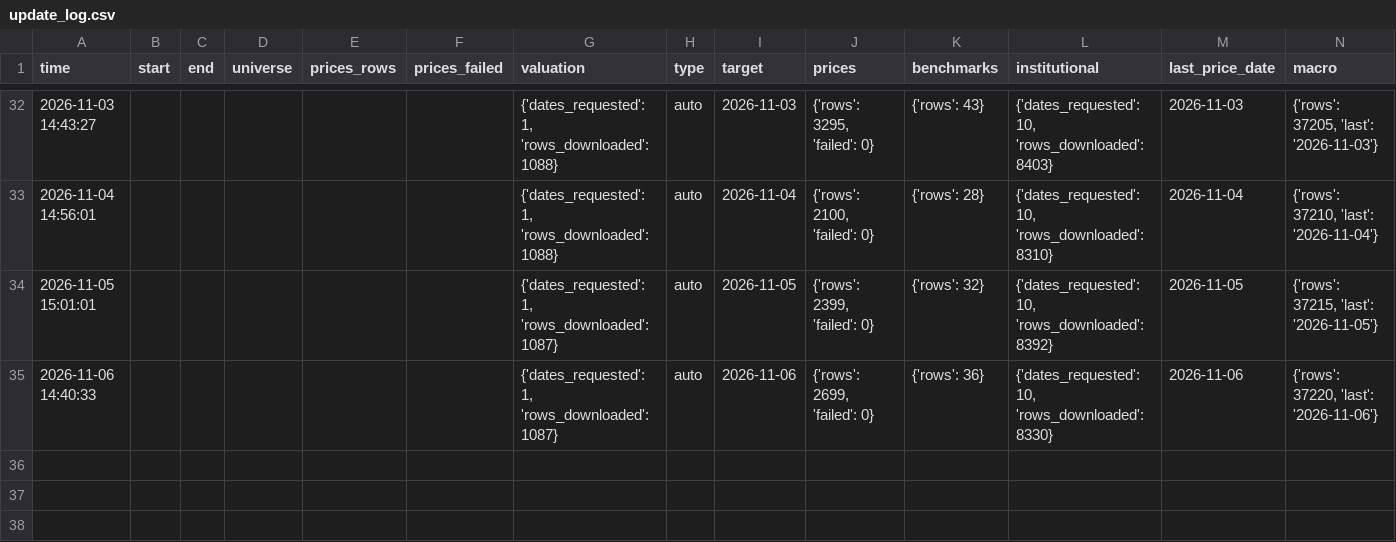
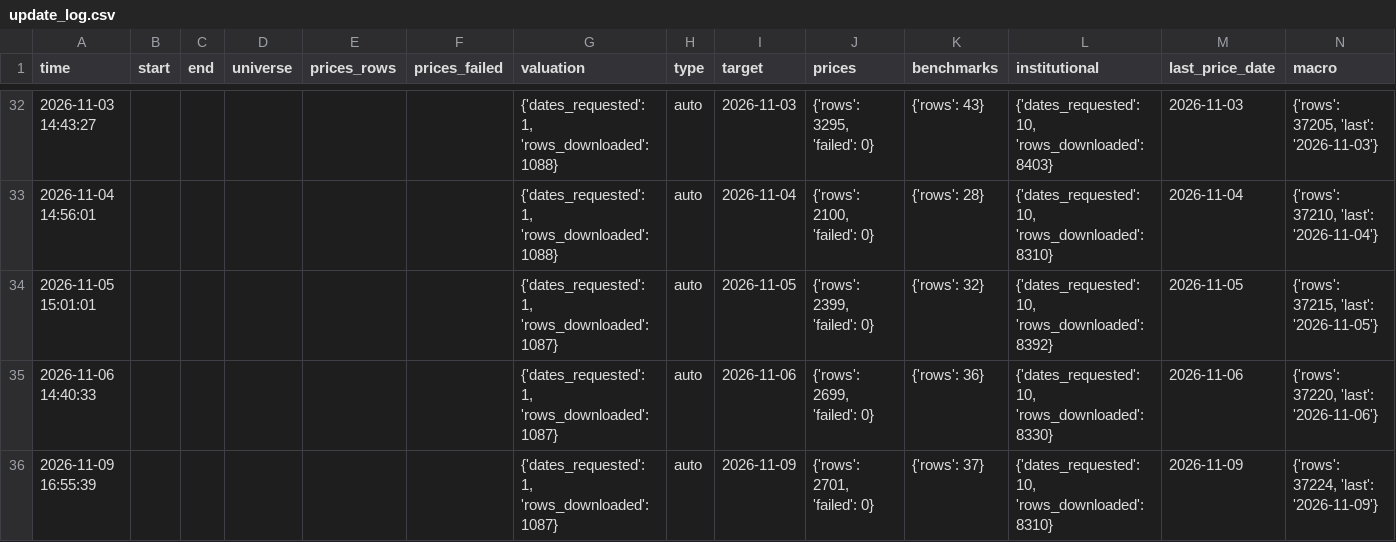
Before and after one commit to Hendrick0815/ESG_AI_Dashboard, a CSV file: data/processed/update_log.csv, drawn as a sheet; only a part is shown, gaps mark what is left out; the diff names each change by its address in the sheet, - before the commit and + after, or states it on an @@ line.

```diff
--- a/data/processed/update_log.csv
+++ b/data/processed/update_log.csv
+row 36: 2026-11-09 16:55:39 |  |  |  |  |  | {'dates_requested': 1, 'rows_downloaded': 1087} | auto | 2026-11-09 | {'rows': 2701, 'failed': 0} | {'rows': 37} | {'dates_requested': 10, 'rows_downloaded': 8310} | 2026-11-09 | {'rows': 37224, 'last': '2026-11-09'}
```
Also changed, not shown: data/processed/benchmarks.csv, 6 other files.
